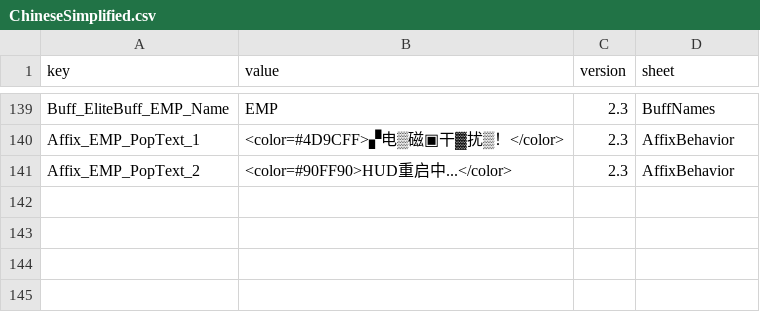
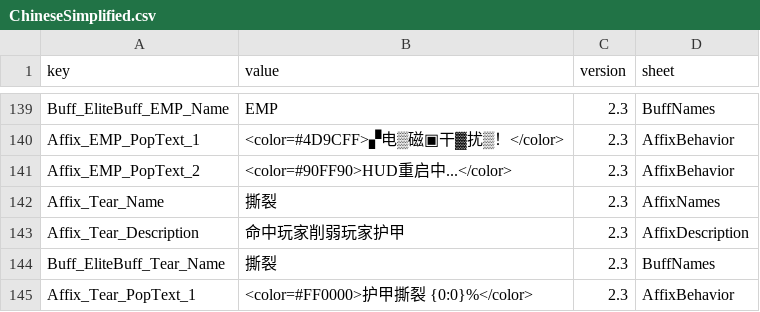
Before and after one commit to LOVEIII486/EliteEnemies, a CSV file: Localization/ChineseSimplified.csv, drawn as a sheet; only a part is shown, gaps mark what is left out; the diff names each change by its address in the sheet, - before the commit and + after, or states it on an @@ line.

```diff
--- a/Localization/ChineseSimplified.csv
+++ b/Localization/ChineseSimplified.csv
+row 142: Affix_Tear_Name | 撕裂 | 2.3 | AffixNames
+row 143: Affix_Tear_Description | 命中玩家削弱玩家护甲 | 2.3 | AffixDescription
+row 144: Buff_EliteBuff_Tear_Name | 撕裂 | 2.3 | BuffNames
+row 145: Affix_Tear_PopText_1 | <color=#FF0000>护甲撕裂 {0:0}%</color> | 2.3 | AffixBehavior
```
Also changed, not shown: Localization/ChineseTraditional.csv, Localization/English.csv, 6 other files.
